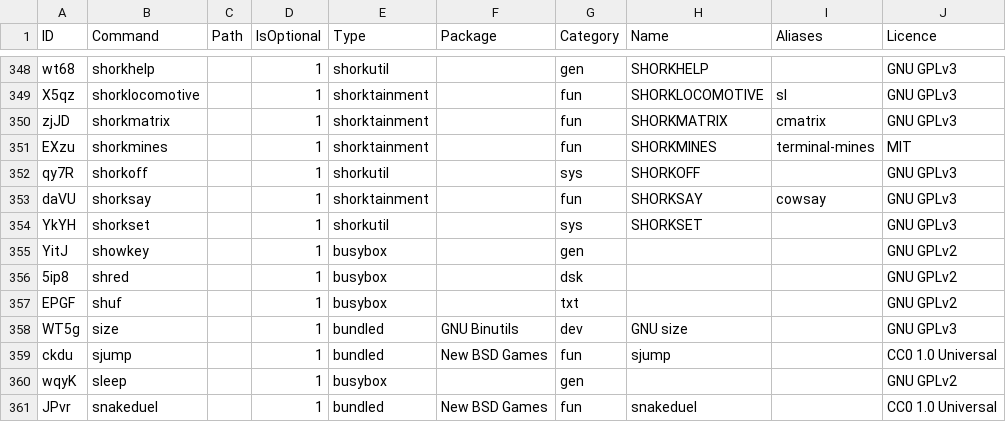
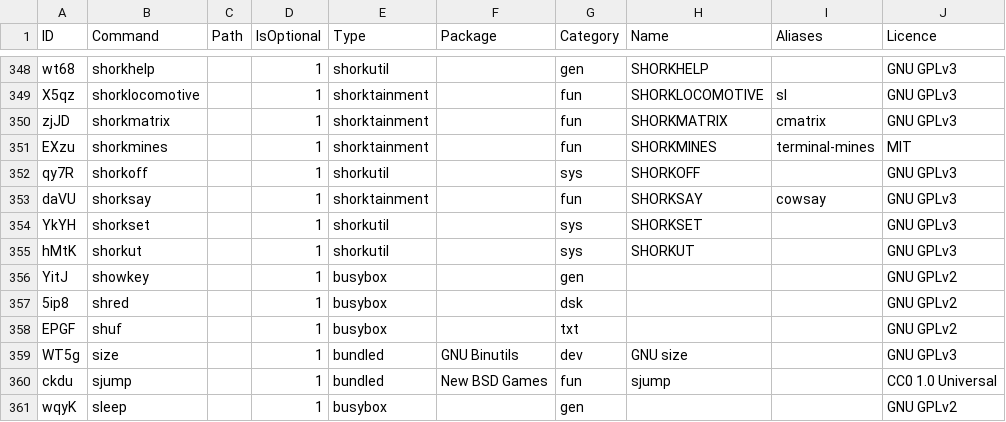
Before and after one commit to SharktasticA/shorkhelp, a CSV file: program-names.csv, drawn as a sheet; only a part is shown, gaps mark what is left out; the shorter side is filled out with more unchanged rows.

```diff
--- a/program-names.csv
+++ b/program-names.csv
@@ -354,2 +354,3 @@ daVU,shorksay,,1,shorktainment,,fun,SHORKSAY,cowsay,GNU GPLv3
 YkYH,shorkset,,1,shorkutil,,sys,SHORKSET,,GNU GPLv3
+hMtK,shorkut,,1,shorkutil,,sys,SHORKUT,,GNU GPLv3
 YitJ,showkey,,1,busybox,,gen,,,GNU GPLv2
```
Also changed, not shown: program-descs.csv, 3 other files.
